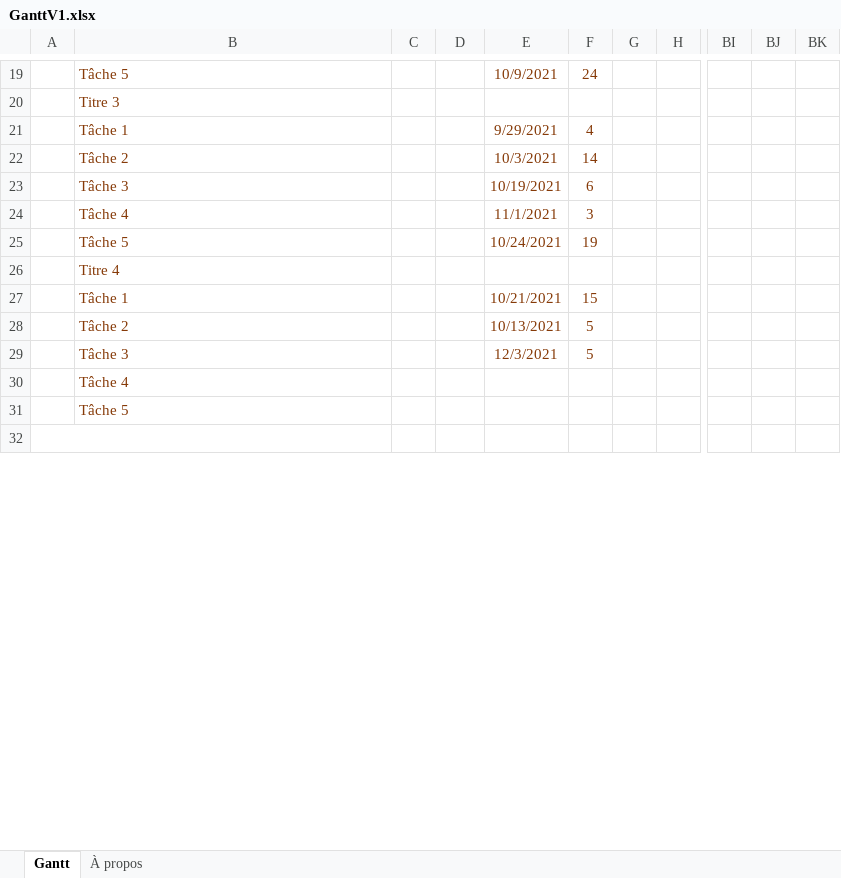
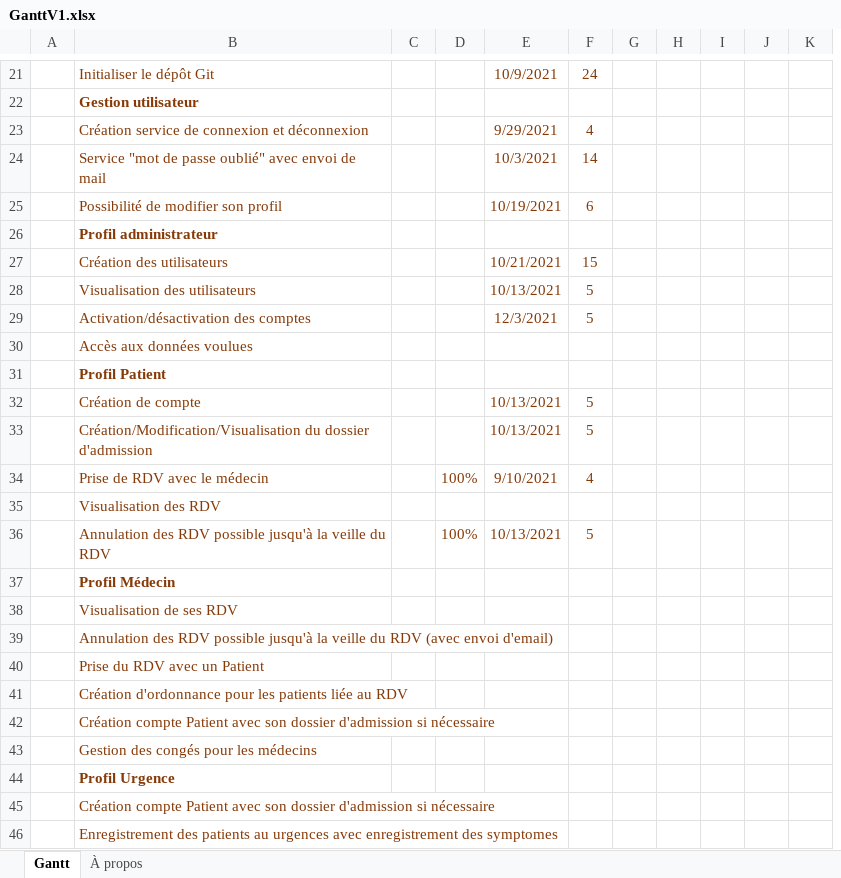
Before and after one commit to bambaibrahim02/projet_hsp, an Excel workbook: GanttV1.xlsx, sheet Gantt, drawn as a sheet; only a part is shown, gaps mark what is left out; values as stored, in another font and other column widths than the file's, no borders; charts and pictures and conditional formats and table styles not drawn; removed rows and columns are numbered as before the commit, all else as after; rows hold the shown columns only; the diff covers the shown part only; the diff names each change by its address in the sheet, - before the commit and + after, or states it on an @@ line.

Commit message:
Gantt à jour

```diff
--- a/GanttV1.xlsx (sheet Gantt)
+++ b/GanttV1.xlsx (sheet Gantt)
+column H, empty
+column I, empty
+column J, empty
-column BI, empty
-column BJ, empty
-column BK, empty
-B21: Tâche 5
+B21: Initialiser le dépôt Git
-B22: Titre 3
+B22: Gestion utilisateur
-B22 bold: off
+B22 bold: on
-B23: Tâche 1
+B23: Création service de connexion et déconnexion
-B24: Tâche 2
+B24: Service "mot de passe oublié" avec envoi de mail
-B25: Tâche 3
+B25: Possibilité de modifier son profil
-row 24:  | Tâche 4 |  |  | 11/1/2021 | 3
-row 25:  | Tâche 5 |  |  | 10/24/2021 | 19
-B26: Titre 4
+B26: Profil administrateur
-B26 bold: off
+B26 bold: on
-B27: Tâche 1
+B27: Création des utilisateurs
-B28: Tâche 2
+B28: Visualisation des utilisateurs
-B29: Tâche 3
+B29: Activation/désactivation des comptes
-B30: Tâche 4
+B30: Accès aux données voulues
-B31: Tâche 5
+B31: Profil Patient
-B31 bold: off
+B31 bold: on
-row 32: Il s’agit d’une ligne vide
+row 32:  | Création de compte |  |  | 10/13/2021 | 5
+row 33:  | Création/Modification/Visualisation du dossier d'admission |  |  | 10/13/2021 | 5
+row 34:  | Prise de RDV avec le médecin |  | 100% | 9/10/2021 | 4
+row 35:  | Visualisation des RDV
+row 36:  | Annulation des RDV possible jusqu'à la veille du RDV |  | 100% | 10/13/2021 | 5
+row 37:  | Profil Médecin
+row 38: " | Visualisation de ses RDV
+row 39:  | Annulation des RDV possible jusqu'à la veille du RDV (avec envoi d'email)
+row 40:  | Prise du RDV avec un Patient
+row 41:  | Création d'ordonnance pour les patients liée au RDV
+row 42:  | Création compte Patient avec son dossier d'admission si nécessaire
+row 43:  | Gestion des congés pour les médecins
+row 44:  | Profil Urgence
+row 45:  | Création compte Patient avec son dossier d'admission si nécessaire
+row 46:  | Enregistrement des patients au urgences avec enregistrement des symptomes
```
Also changed, not shown: 11 added rows, 5 removed rows, 12 edited cells and cell formats elsewhere in this sheet, formulas that keep their value.
